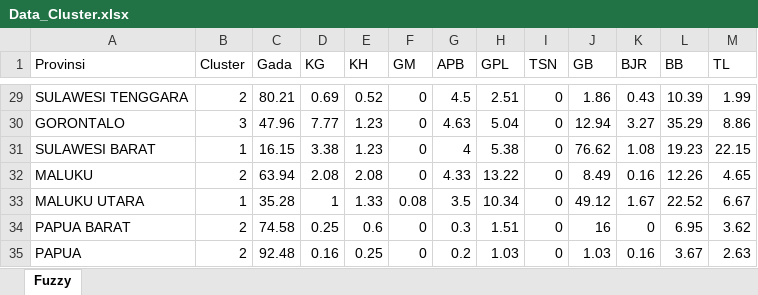
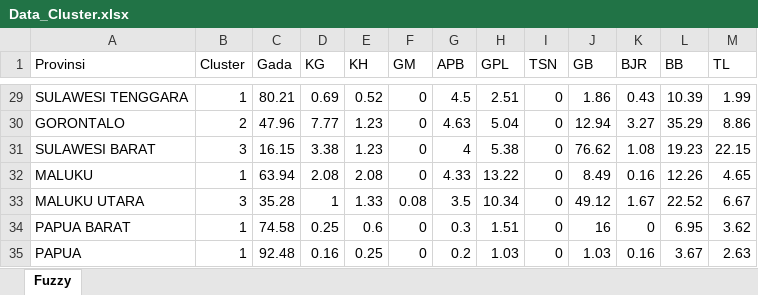
Before and after one commit to Zen-Rofiqy/STA1381-PSD, an Excel workbook: Tugas/Tugas Akhir/Data_Cluster.xlsx, sheet Fuzzy, drawn as a sheet; only a part is shown, gaps mark what is left out; values as stored, in another font and other column widths than the file's, no borders; the diff covers the shown part only; the diff names each change by its address in the sheet, - before the commit and + after, or states it on an @@ line.

```diff
--- a/Tugas/Tugas Akhir/Data_Cluster.xlsx (sheet Fuzzy)
+++ b/Tugas/Tugas Akhir/Data_Cluster.xlsx (sheet Fuzzy)
-B29 (Cluster): 2
+B29 (Cluster): 1
-B30 (Cluster): 3
+B30 (Cluster): 2
-B31 (Cluster): 1
+B31 (Cluster): 3
-B32 (Cluster): 2
+B32 (Cluster): 1
-B33 (Cluster): 1
+B33 (Cluster): 3
-B34:B35 (Cluster): 2
+B34:B35 (Cluster): 1
```
Also changed, not shown: 27 edited cells elsewhere in this sheet, 1 other file.
